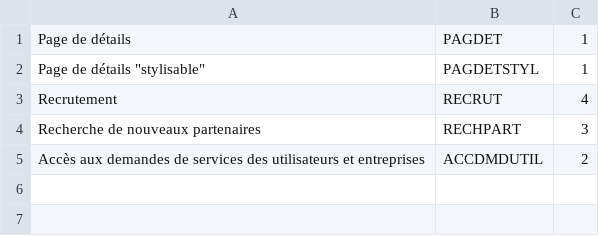
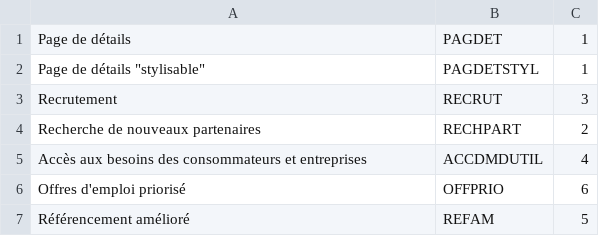
Before and after one commit to AndreasAdelson/privaloca, a CSV file: sakabay/config/doctrine/ref/advantages.csv, drawn as a sheet.

```diff
--- a/sakabay/config/doctrine/ref/advantages.csv
+++ b/sakabay/config/doctrine/ref/advantages.csv
@@ -2,4 +2,6 @@ Page de détails;PAGDET;1
 Page de détails "stylisable";PAGDETSTYL;1
-Recrutement;RECRUT;4
-Recherche de nouveaux partenaires;RECHPART;3
-Accès aux demandes de services des utilisateurs et entreprises;ACCDMDUTIL;2
+Recrutement;RECRUT;3
+Recherche de nouveaux partenaires;RECHPART;2
+Accès aux besoins des consommateurs et entreprises;ACCDMDUTIL;4
+Offres d'emploi priorisé;OFFPRIO;6
+Référencement amélioré;REFAM;5
```
Also changed, not shown: 15 other files.
